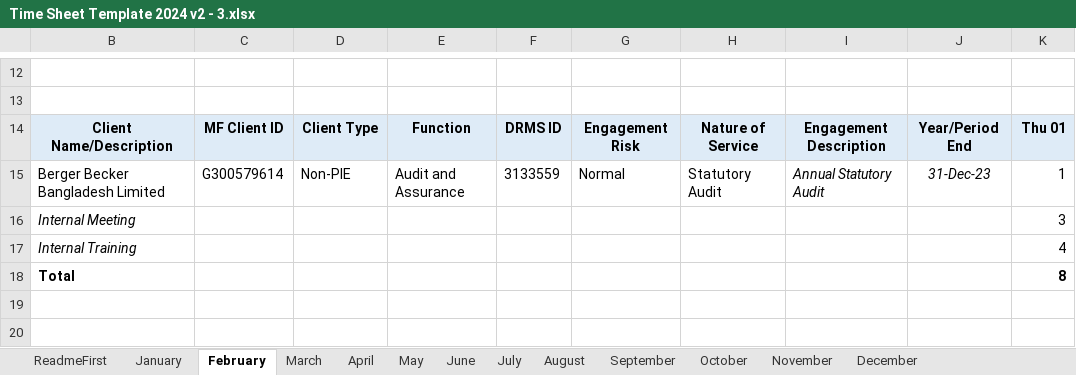
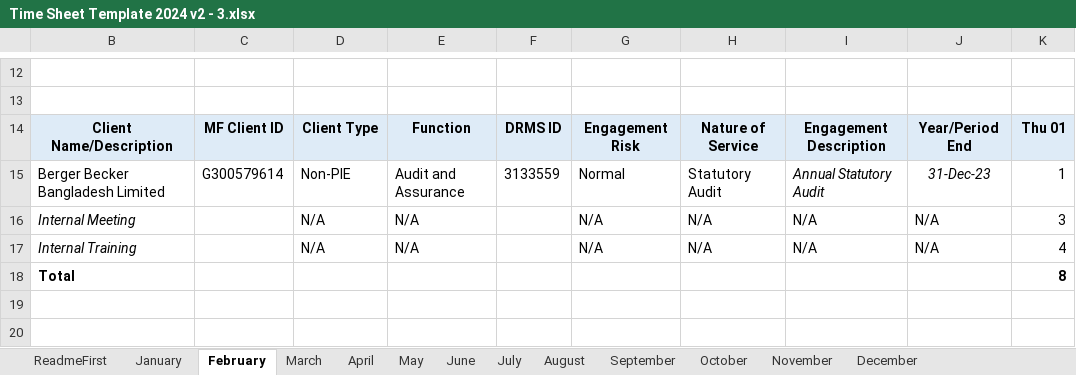
Before and after one commit to tanim3221/MyAppData, an Excel workbook: Personal/Others/Time Sheet Template 2024 v2 - 3.xlsx, sheet February, drawn as a sheet; only a part is shown, gaps mark what is left out; values as stored, in another font and other column widths than the file's, no borders; charts and pictures and conditional formats not drawn; the diff names each change by its address in the sheet, - before the commit and + after, or states it on an @@ line.

Commit message:
Update Time Sheet Template 2024 v2 - 3.xlsx

```diff
--- a/Personal/Others/Time Sheet Template 2024 v2 - 3.xlsx (sheet February)
+++ b/Personal/Others/Time Sheet Template 2024 v2 - 3.xlsx (sheet February)
-D16:D17: (empty)
+D16:D17: N/A
-E16:E17: (empty)
+E16:E17: N/A
-G16:G17: (empty)
+G16:G17: N/A
-H16:H17: (empty)
+H16:H17: N/A
-I16:I17: (empty)
+I16:I17: N/A
-J16:J17: (empty)
+J16:J17: N/A
```
